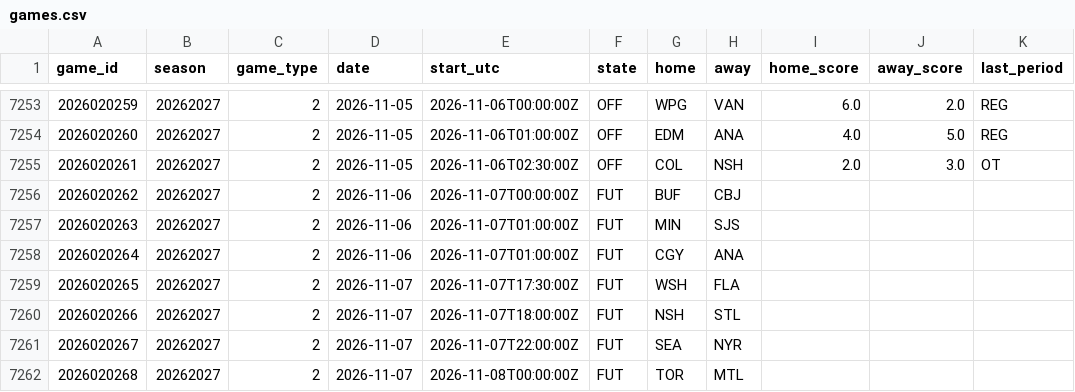
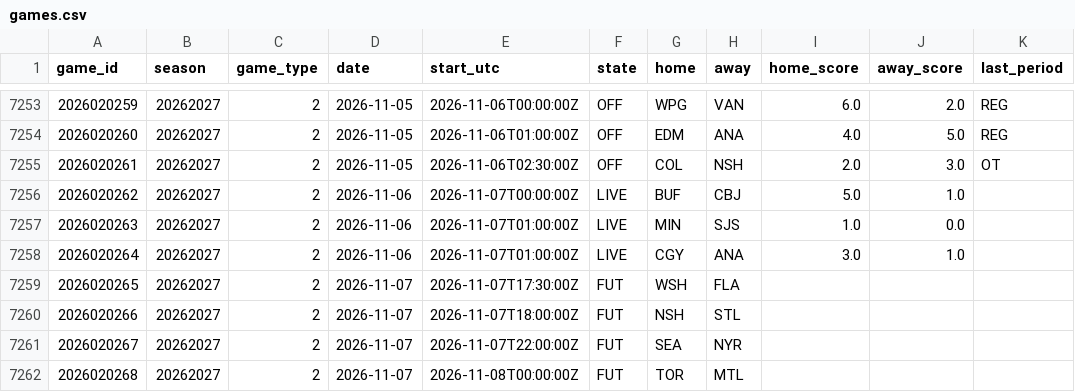
Before and after one commit to 88jackcarr/NHL-odds-betting, a CSV file: data/games.csv, drawn as a sheet; only a part is shown, gaps mark what is left out.

```diff
--- a/data/games.csv
+++ b/data/games.csv
@@ -7255,5 +7255,5 @@ game_id,season,game_type,date,start_utc,state,home,away,home_score,away_score,la
 2026020261,20262027,2,2026-11-05,2026-11-06T02:30:00Z,OFF,COL,NSH,2.0,3.0,OT
-2026020262,20262027,2,2026-11-06,2026-11-07T00:00:00Z,FUT,BUF,CBJ,,,
-2026020263,20262027,2,2026-11-06,2026-11-07T01:00:00Z,FUT,MIN,SJS,,,
-2026020264,20262027,2,2026-11-06,2026-11-07T01:00:00Z,FUT,CGY,ANA,,,
+2026020262,20262027,2,2026-11-06,2026-11-07T00:00:00Z,LIVE,BUF,CBJ,5.0,1.0,
+2026020263,20262027,2,2026-11-06,2026-11-07T01:00:00Z,LIVE,MIN,SJS,1.0,0.0,
+2026020264,20262027,2,2026-11-06,2026-11-07T01:00:00Z,LIVE,CGY,ANA,3.0,1.0,
 2026020265,20262027,2,2026-11-07,2026-11-07T17:30:00Z,FUT,WSH,FLA,,,
```
Also changed, not shown: data/predictions.csv, 1 other file.
